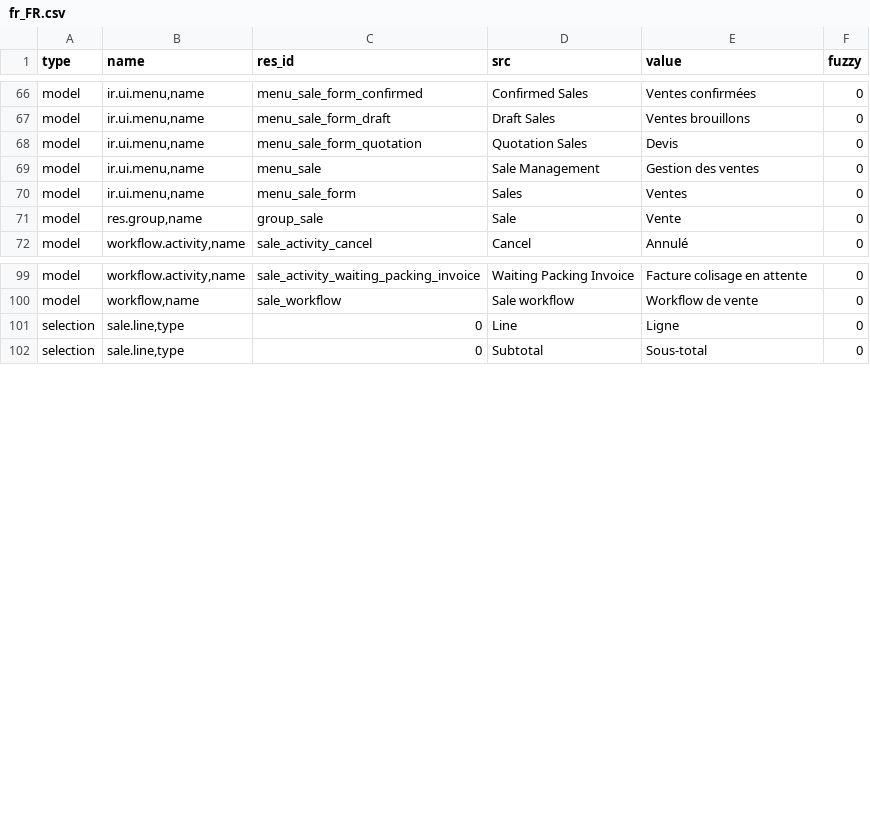
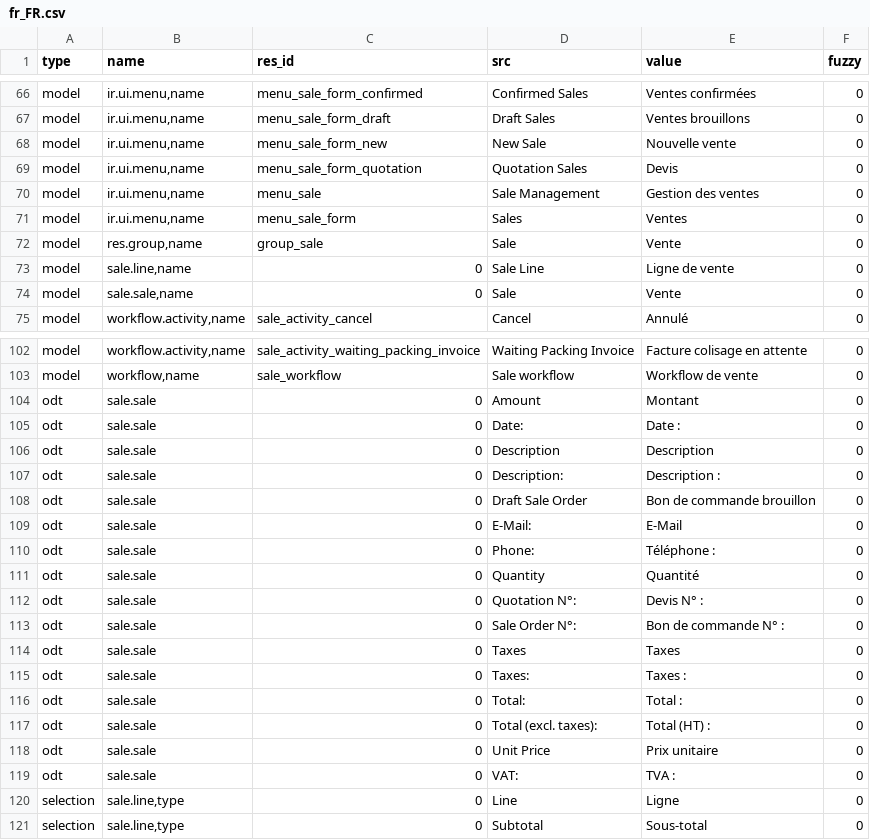
Before and after one commit to bala4901/sale, a CSV file: fr_FR.csv, drawn as a sheet; only a part is shown, gaps mark what is left out; the diff covers the shown part only; the diff names each change by its address in the sheet, - before the commit and + after, or states it on an @@ line.

Commit message:
Updated translation for fr_FR

```diff
--- a/fr_FR.csv
+++ b/fr_FR.csv
+row 68: model | ir.ui.menu,name | menu_sale_form_new | New Sale | Nouvelle vente | 0
+row 73: model | sale.line,name | 0 | Sale Line | Ligne de vente | 0
+row 74: model | sale.sale,name | 0 | Sale | Vente | 0
+row 104: odt | sale.sale | 0 | Amount | Montant | 0
+row 105: odt | sale.sale | 0 | Date: | Date : | 0
+row 106: odt | sale.sale | 0 | Description | Description | 0
+row 107: odt | sale.sale | 0 | Description: | Description : | 0
+row 108: odt | sale.sale | 0 | Draft Sale Order | Bon de commande brouillon | 0
+row 109: odt | sale.sale | 0 | E-Mail: | E-Mail | 0
+row 110: odt | sale.sale | 0 | Phone: | Téléphone : | 0
+row 111: odt | sale.sale | 0 | Quantity | Quantité | 0
+row 112: odt | sale.sale | 0 | Quotation N°: | Devis N° : | 0
+row 113: odt | sale.sale | 0 | Sale Order N°: | Bon de commande N° : | 0
+row 114: odt | sale.sale | 0 | Taxes | Taxes | 0
+row 115: odt | sale.sale | 0 | Taxes: | Taxes : | 0
+row 116: odt | sale.sale | 0 | Total: | Total : | 0
+row 117: odt | sale.sale | 0 | Total (excl. taxes): | Total (HT) : | 0
+row 118: odt | sale.sale | 0 | Unit Price | Prix unitaire | 0
+row 119: odt | sale.sale | 0 | VAT: | TVA : | 0
```
Also changed, not shown: 2 added rows and 1 removed row elsewhere in this file.
